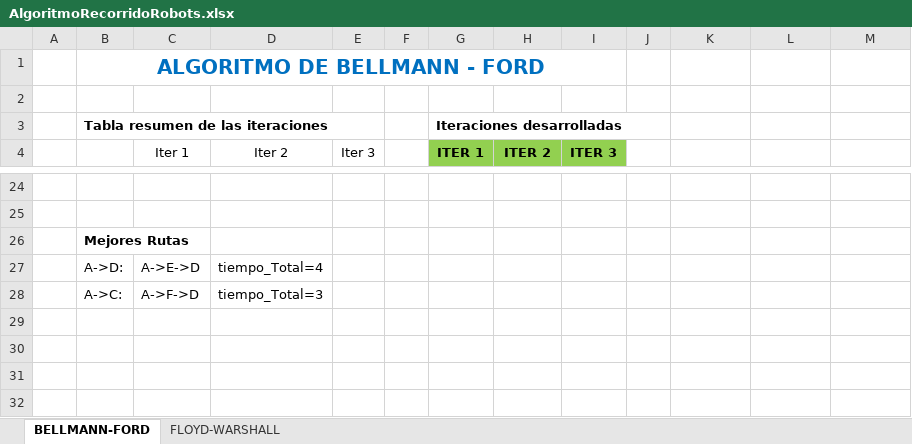
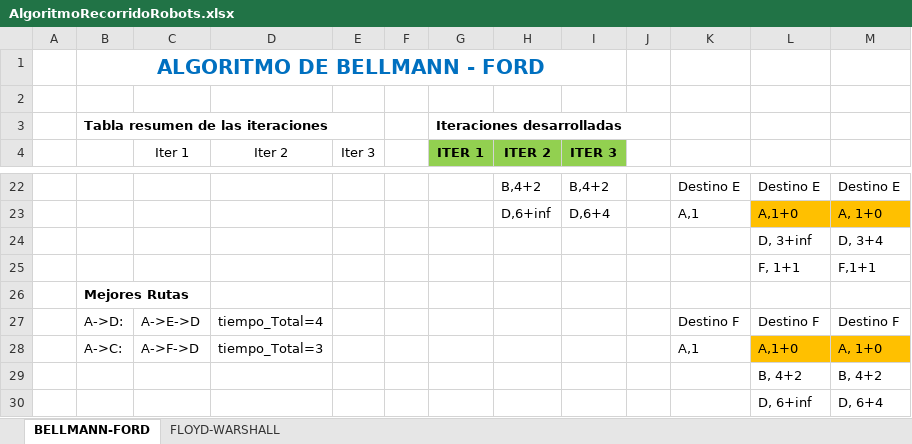
Before and after one commit to CeSaRLoPeZArTeAgA/Robotica, an Excel workbook: PRACTICA/ALGORIMOS/AlgoritmoRecorridoRobots.xlsx, sheet BELLMANN-FORD, drawn as a sheet; only a part is shown, gaps mark what is left out; values as stored, in another font and other column widths than the file's, no borders; charts and pictures not drawn; addresses are those after the commit; the diff covers the shown part only; the diff names each change by its address in the sheet, - before the commit and + after, or states it on an @@ line.

```diff
--- a/PRACTICA/ALGORIMOS/AlgoritmoRecorridoRobots.xlsx (sheet BELLMANN-FORD)
+++ b/PRACTICA/ALGORIMOS/AlgoritmoRecorridoRobots.xlsx (sheet BELLMANN-FORD)
-row 22: (empty)
+row 22:  |  |  |  |  |  |  | B,4+2 | B,4+2 |  | Destino E | Destino E | Destino E
-row 23: (empty)
+row 23:  |  |  |  |  |  |  | D,6+inf | D,6+4 |  | A,1 | A,1+0 | A, 1+0
-L23:M23 fill: none
+L23:M23 fill: #FFC000
+row 24:  |  |  |  |  |  |  |  |  |  |  | D, 3+inf | D, 3+4
+row 25:  |  |  |  |  |  |  |  |  |  |  | F, 1+1 | F,1+1
-K27: (empty)
+K27: Destino F
-L27: (empty)
+L27: Destino F
-M27: (empty)
+M27: Destino F
-K28: (empty)
+K28: A,1
-L28: (empty)
+L28: A,1+0
-L28:M28 fill: none
+L28:M28 fill: #FFC000
-M28: (empty)
+M28: A, 1+0
+row 29:  |  |  |  |  |  |  |  |  |  |  | B, 4+2 | B, 4+2
+row 30:  |  |  |  |  |  |  |  |  |  |  | D, 6+inf | D, 6+4
```
Also changed, not shown: 5 added rows, 7 removed rows, 20 edited cells and cell formats elsewhere in this sheet, 1 other file.
